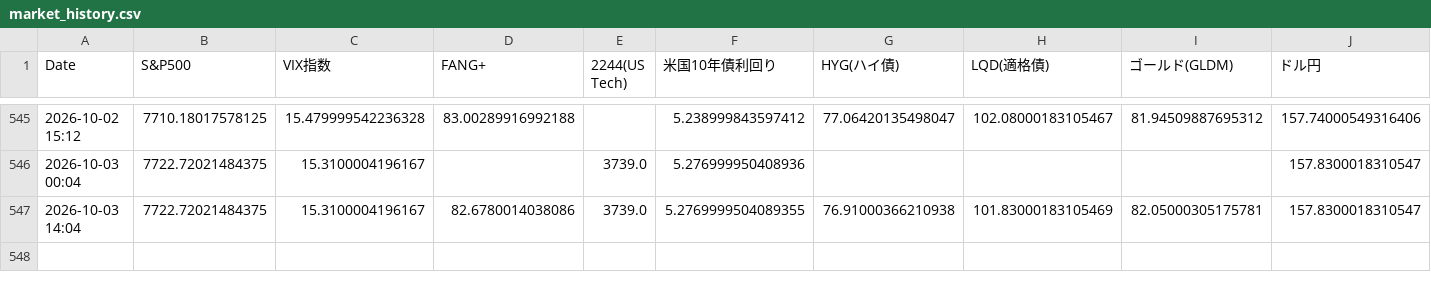
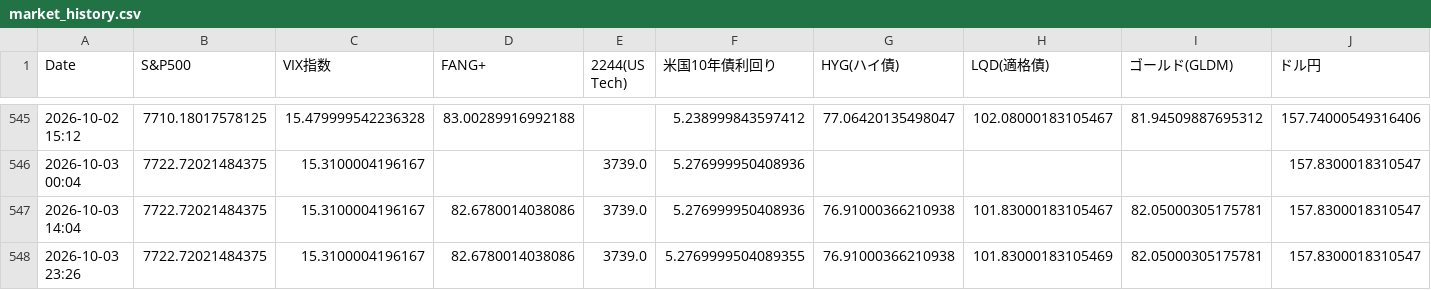
Before and after one commit to tetsustrategist-glitch/market-analyzer, a CSV file: market_history.csv, drawn as a sheet; only a part is shown, gaps mark what is left out; rows hold the shown columns only; the diff names each change by its address in the sheet, - before the commit and + after, or states it on an @@ line.

```diff
--- a/market_history.csv
+++ b/market_history.csv
-F547 (米国10年債利回り): 5.2769999504089355
+F547 (米国10年債利回り): 5.276999950408936
-H547 (LQD(適格債)): 101.83000183105469
+H547 (LQD(適格債)): 101.83000183105467
+row 548: 2026-10-03 23:26 | 7722.72021484375 | 15.3100004196167 | 82.6780014038086 | 3739.0 | 5.2769999504089355 | 76.91000366210938 | 101.83000183105469 | 82.05000305175781 | 157.8300018310547
```
Also changed, not shown: 2 other files.
